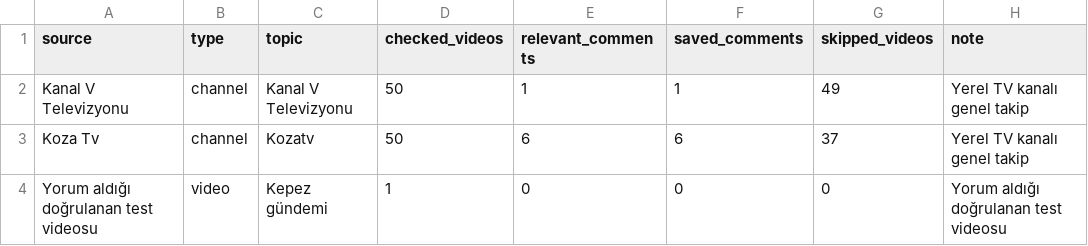
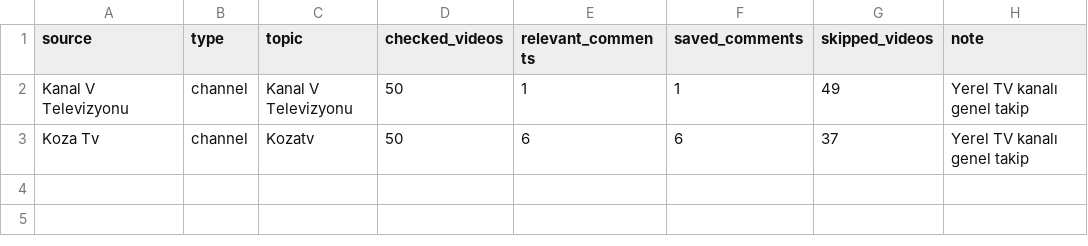
Before and after one commit to korayarhan/dijital-antalya-nabzi, a CSV file: data/auto_social/youtube_summary.csv, drawn as a sheet; the diff names each change by its address in the sheet, - before the commit and + after, or states it on an @@ line.

```diff
--- a/data/auto_social/youtube_summary.csv
+++ b/data/auto_social/youtube_summary.csv
-row 4: Yorum aldığı doğrulanan test videosu | video | Kepez gündemi | 1 | 0 | 0 | 0 | Yorum aldığı doğrulanan test videosu
```
Also changed, not shown: data/alerts/alert_log.csv, data/auto_social/president_x_posts.csv, 3 other files.
